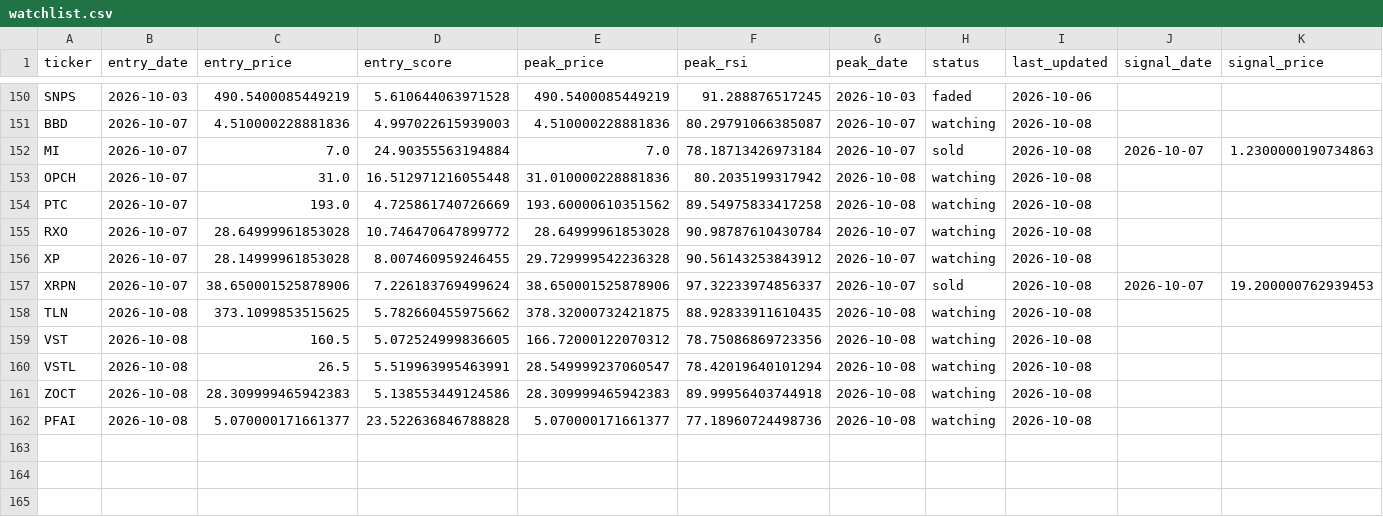
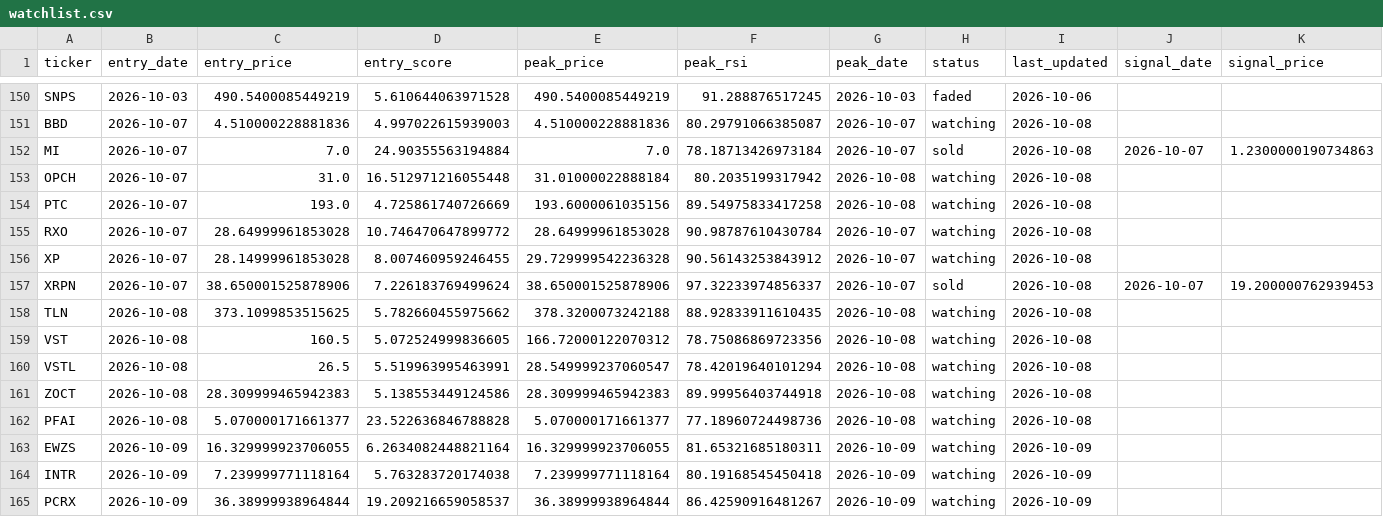
Before and after one commit to kgb1970-gh/stock-crash-tracker, a CSV file: data/watchlist.csv, drawn as a sheet; only a part is shown, gaps mark what is left out; rows hold the shown columns only; the diff names each change by its address in the sheet, - before the commit and + after, or states it on an @@ line.

```diff
--- a/data/watchlist.csv
+++ b/data/watchlist.csv
-E153 (peak_price): 31.010000228881836
+E153 (peak_price): 31.01000022888184
-E154 (peak_price): 193.60000610351562
+E154 (peak_price): 193.6000061035156
-E158 (peak_price): 378.32000732421875
+E158 (peak_price): 378.3200073242188
+row 163: EWZS | 2026-10-09 | 16.329999923706055 | 6.2634082448821164 | 16.329999923706055 | 81.65321685180311 | 2026-10-09 | watching | 2026-10-09
+row 164: INTR | 2026-10-09 | 7.239999771118164 | 5.763283720174038 | 7.239999771118164 | 80.19168545450418 | 2026-10-09 | watching | 2026-10-09
+row 165: PCRX | 2026-10-09 | 36.38999938964844 | 19.209216659058537 | 36.38999938964844 | 86.42590916481267 | 2026-10-09 | watching | 2026-10-09
```
Also changed, not shown: data/alerts.csv, data/watchlist_history.csv.
